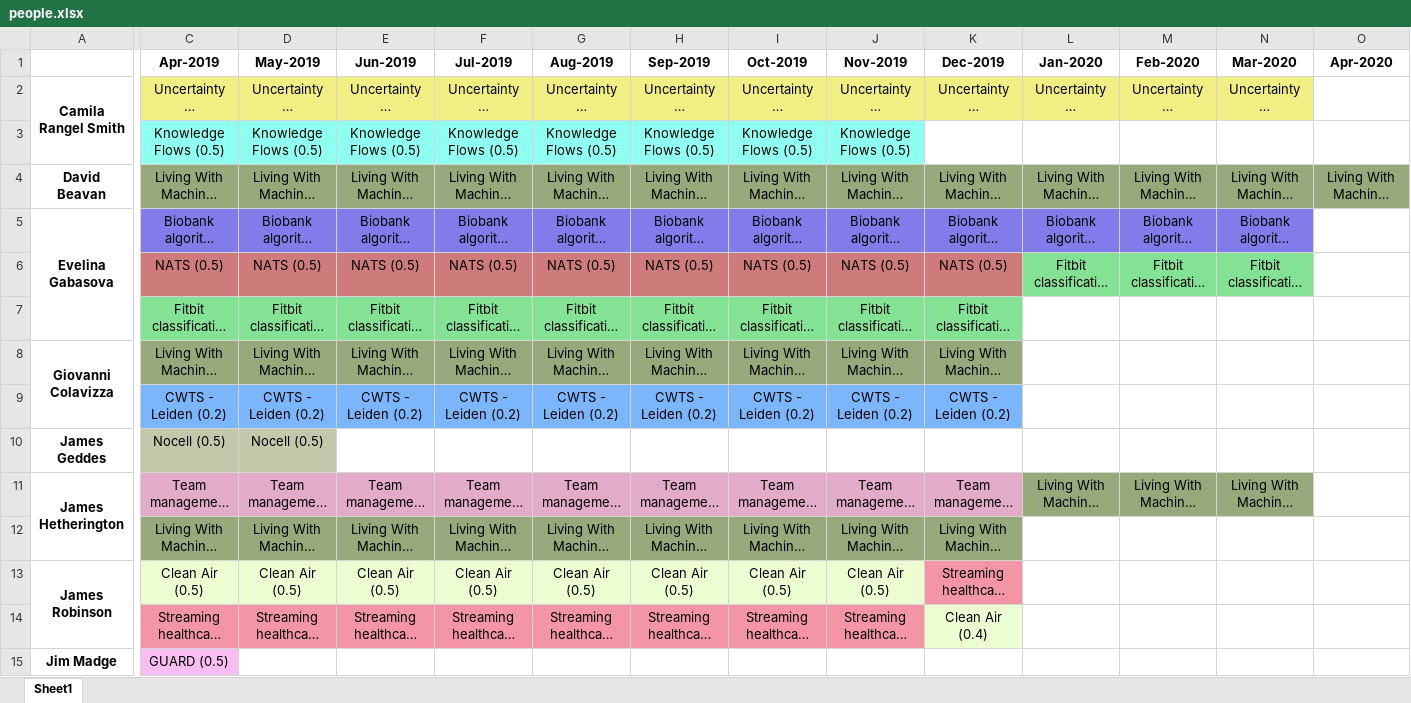
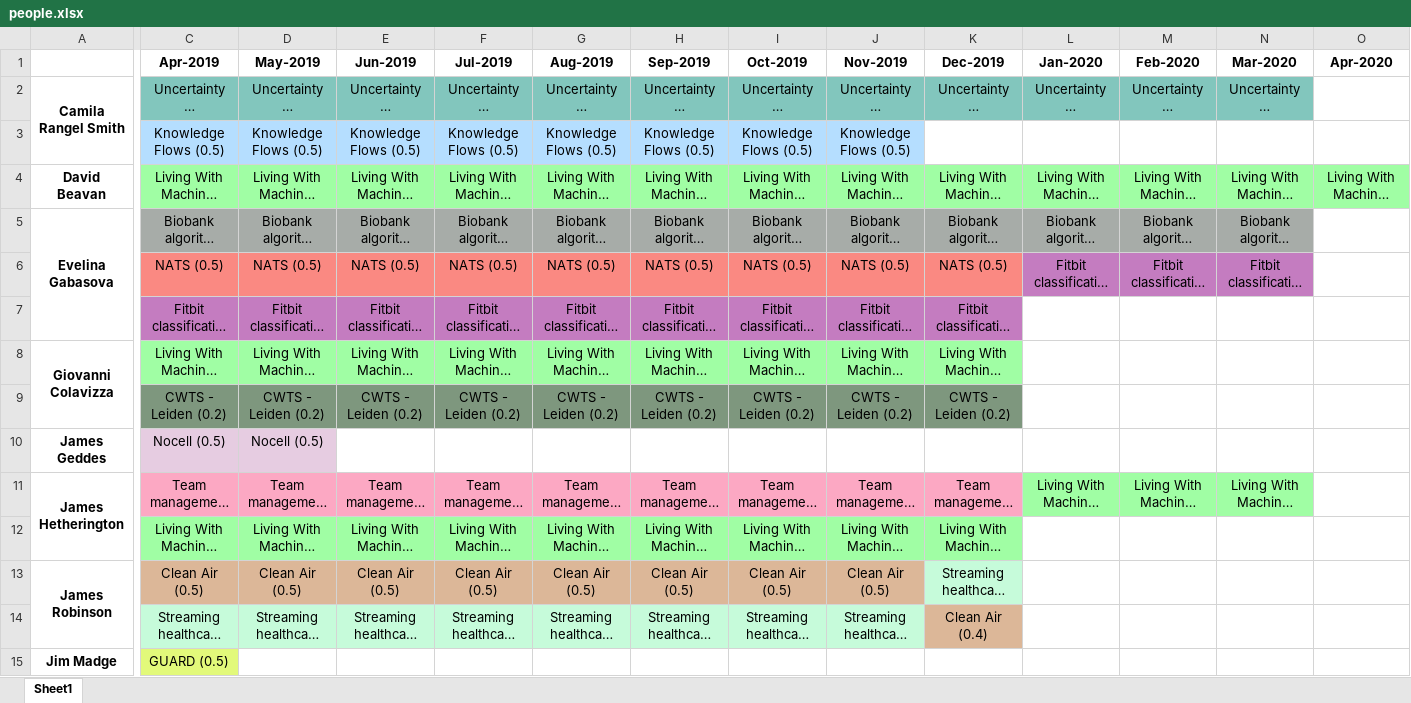
Before and after one commit to alan-turing-institute/WimbledonPlanner, an Excel workbook: data/figs/people/people.xlsx, sheet Sheet1, drawn as a sheet; only a part is shown, gaps mark what is left out; long unchanged cells end in …; values as stored, in another font and other column widths than the file's, no borders; the diff covers the shown part only; the diff names each change by its address in the sheet, - before the commit and + after, or states it on an @@ line.

```diff
--- a/data/figs/people/people.xlsx (sheet Sheet1)
+++ b/data/figs/people/people.xlsx (sheet Sheet1)
-C2:N2 fill: #F1EE84
+C2:N2 fill: #82C6BD
-C3:J3 fill: #8FFFF2
+C3:J3 fill: #B5DEFF
-C4:O4 fill: #95A97A
+C4:O4 fill: #A0FEA4
-C5:N5 fill: #827CEA
+C5:N5 fill: #A7ACA8
-C6:K6 fill: #CD7C7B
+C6:K6 fill: #FA8982
-L6:N6 fill: #83E293
+L6:N6 fill: #C47CC0
-C7:K7 fill: #83E293
+C7:K7 fill: #C47CC0
-C8:K8 fill: #95A97A
+C8:K8 fill: #A0FEA4
-C9:K9 fill: #7BB5FB
+C9:K9 fill: #7E977E
-C10:D10 fill: #C2C8A9
+C10:D10 fill: #E6CCE1
-C11:K11 fill: #E2ACC9
+C11:K11 fill: #FCA8C3
-L11:N11 fill: #95A97A
+L11:N11 fill: #A0FEA4
-C12:K12 fill: #95A97A
+C12:K12 fill: #A0FEA4
-C13:J13 fill: #EDFDD2
+C13:J13 fill: #DCB798
-K13 fill: #F395A5
+K13 fill: #C6FBDA
-C14:J14 fill: #F395A5
+C14:J14 fill: #C6FBDA
-K14 fill: #EDFDD2
+K14 fill: #DCB798
-C15 fill: #F8BEF1
+C15 fill: #E2F97A
```
Also changed, not shown: cell formats elsewhere in this sheet, data/figs/projects/projects.xlsx, 3 other files.
